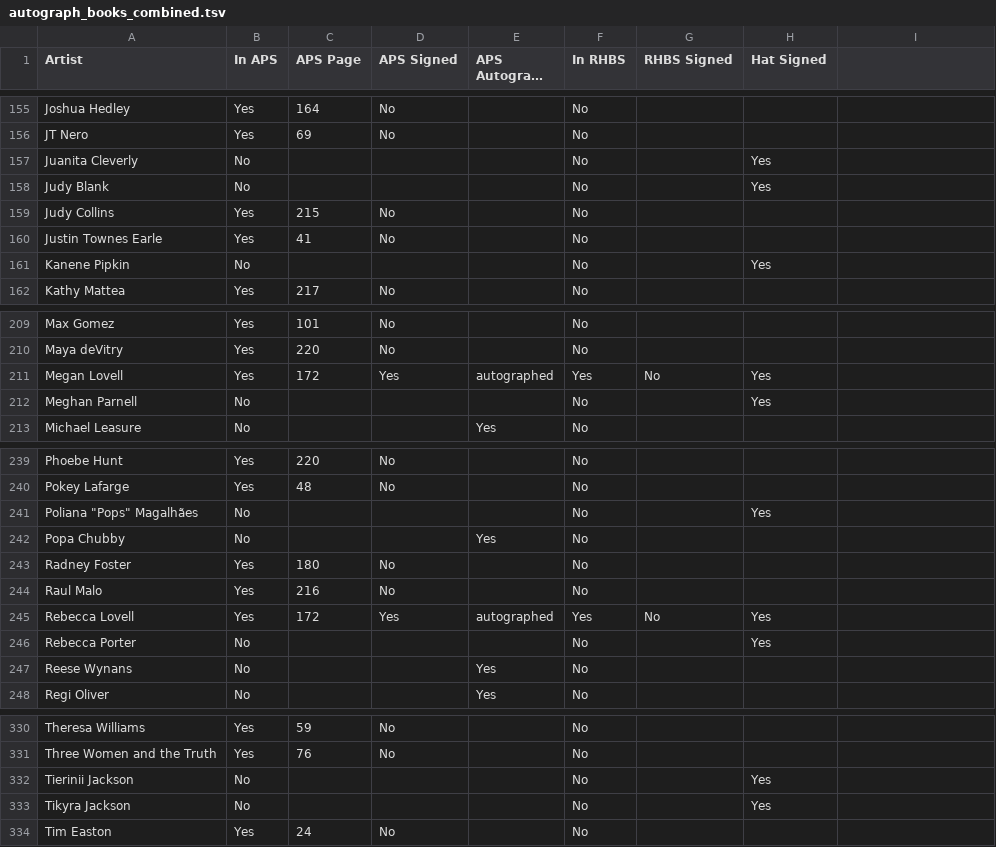
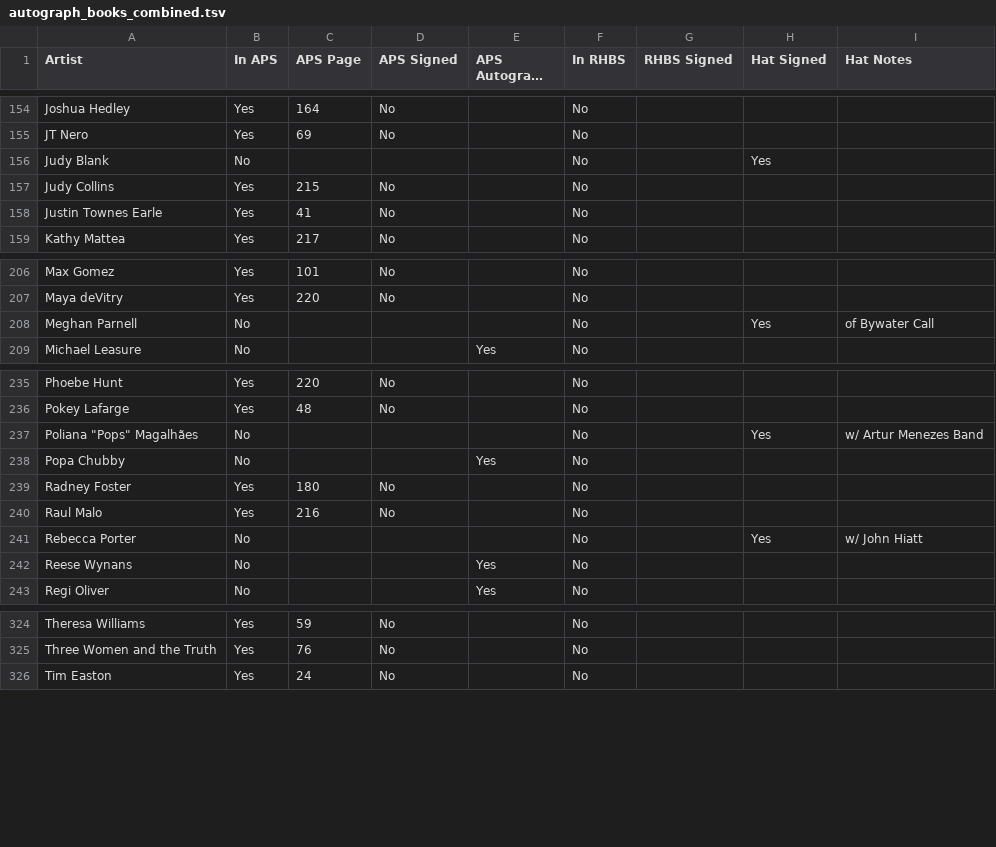
Before and after one commit to dan2bit/songs-for-my-funeral, a TSV file: live-shows/autograph_books_combined.tsv, drawn as a sheet; only a part is shown, gaps mark what is left out; long unchanged cells end in …; removed rows and columns are numbered as before the commit, all else as after; the diff covers the shown part only; the diff names each change by its address in the sheet, - before the commit and + after, or states it on an @@ line.

Commit message:
consolidate band members into band rows; add Hat Notes column; drop individual member rows

```diff
--- a/live-shows/autograph_books_combined.tsv
+++ b/live-shows/autograph_books_combined.tsv
-I1: (empty)
+I1: Hat Notes
-row 157: Juanita Cleverly | No |  |  |  | No |  | Yes
-row 161: Kanene Pipkin | No |  |  |  | No |  | Yes
-row 211: Megan Lovell | Yes | 172 | Yes | autographed | Yes | No | Yes
-I208 (Hat Notes): (empty)
+I208 (Hat Notes): of Bywater Call
-I237 (Hat Notes): (empty)
+I237 (Hat Notes): w/ Artur Menezes Band
-row 245: Rebecca Lovell | Yes | 172 | Yes | autographed | Yes | No | Yes
-I241 (Hat Notes): (empty)
+I241 (Hat Notes): w/ John Hiatt
-row 332: Tierinii Jackson | No |  |  |  | No |  | Yes
-row 333: Tikyra Jackson | No |  |  |  | No |  | Yes
```
Also changed, not shown: 1 added row, 3 removed rows and 9 edited cells elsewhere in this file.
